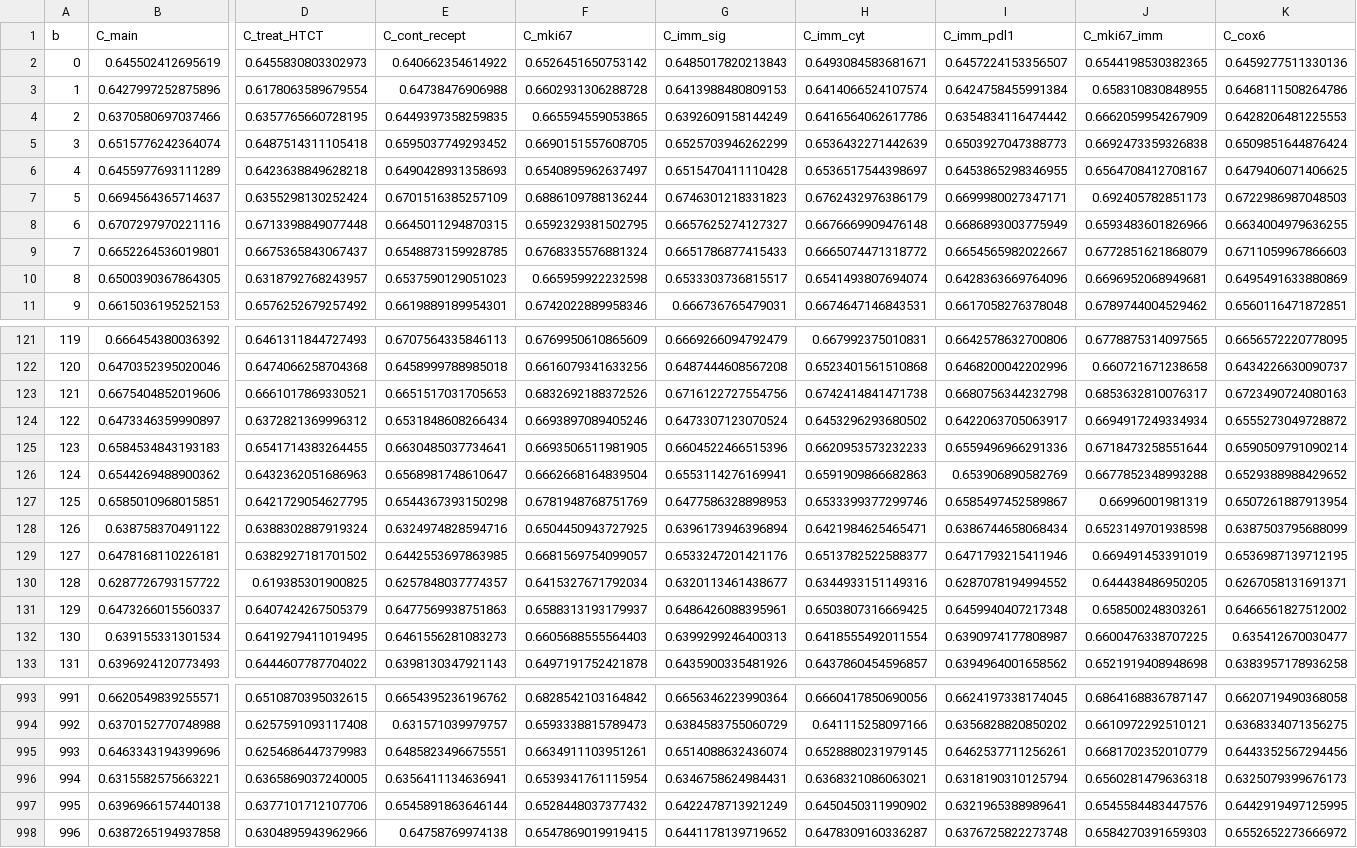
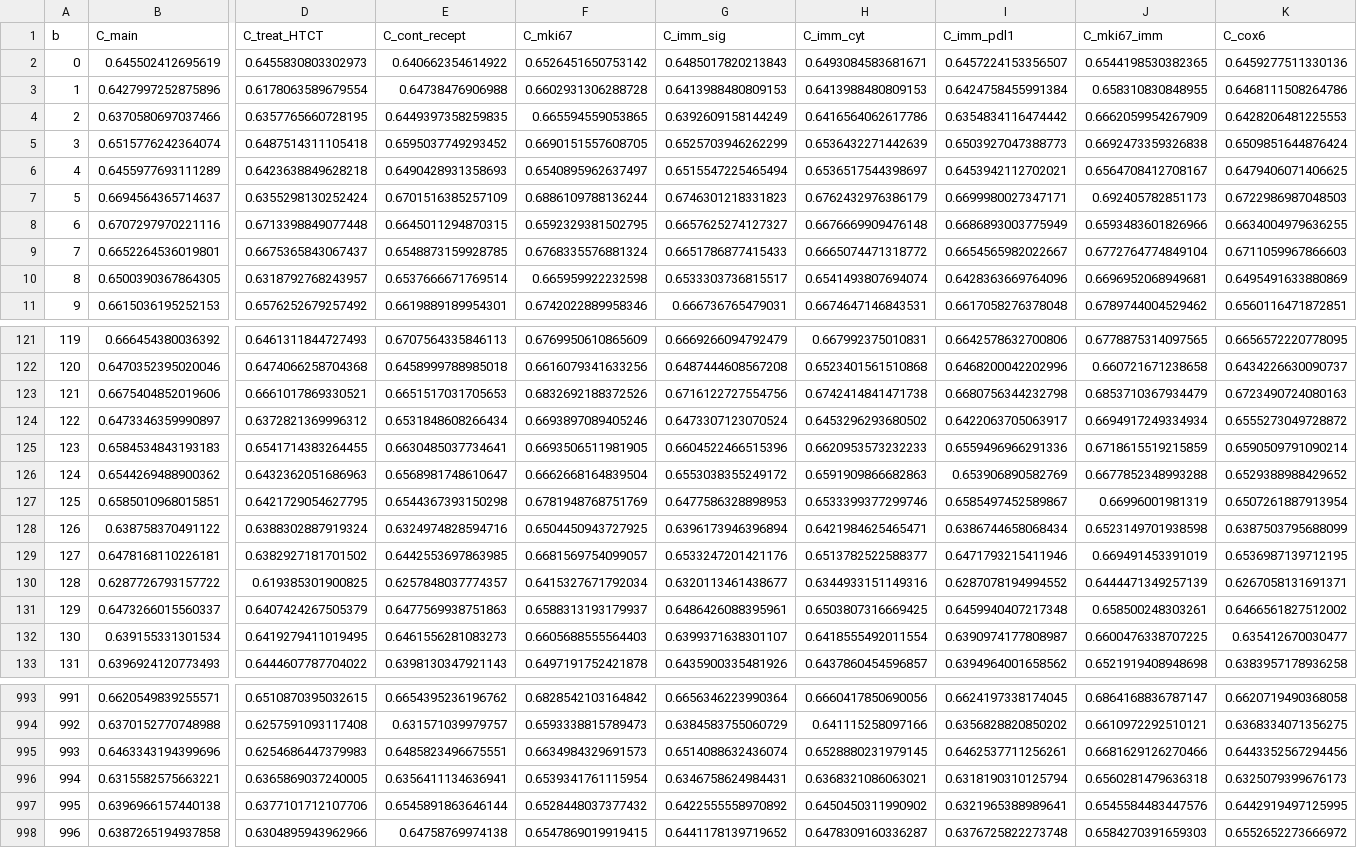
Before and after one commit to judithpv/breast-cancer-mechanistic-learning, a CSV file: outputs_revision_bounded/bootstrap_C_values.csv, drawn as a sheet; only a part is shown, gaps mark what is left out; the diff covers the shown part only; the diff names each change by its address in the sheet, - before the commit and + after, or states it on an @@ line.

```diff
--- a/outputs_revision_bounded/bootstrap_C_values.csv
+++ b/outputs_revision_bounded/bootstrap_C_values.csv
-H3 (C_imm_cyt): 0.6414066524107574
+H3 (C_imm_cyt): 0.6413988480809153
-G6 (C_imm_sig): 0.6515470411110428
+G6 (C_imm_sig): 0.6515547225465494
-I6 (C_imm_pdl1): 0.6453865298346955
+I6 (C_imm_pdl1): 0.6453942112702021
-J9 (C_mki67_imm): 0.6772851621868079
+J9 (C_mki67_imm): 0.6772764774849104
-E10 (C_cont_recept): 0.6537590129051023
+E10 (C_cont_recept): 0.6537666671769514
-J123 (C_mki67_imm): 0.6853632810076317
+J123 (C_mki67_imm): 0.6853710367934479
-J125 (C_mki67_imm): 0.6718473258551644
+J125 (C_mki67_imm): 0.6718615519215859
-G126 (C_imm_sig): 0.6553114276169941
+G126 (C_imm_sig): 0.6553038355249172
-J130 (C_mki67_imm): 0.644438486950205
+J130 (C_mki67_imm): 0.6444471349257139
-G132 (C_imm_sig): 0.6399299246400313
+G132 (C_imm_sig): 0.6399371638301107
-F995 (C_mki67): 0.6634911103951261
+F995 (C_mki67): 0.6634984329691573
-J995 (C_mki67_imm): 0.6681702352010779
+J995 (C_mki67_imm): 0.6681629126270466
-G997 (C_imm_sig): 0.6422478713921249
+G997 (C_imm_sig): 0.6422555558970892
```
Also changed, not shown: 133 edited cells elsewhere in this file, outputs_revision/bootstrap_C_values.csv, outputs_revision/table_deltaC_ci.csv, 19 other files.
